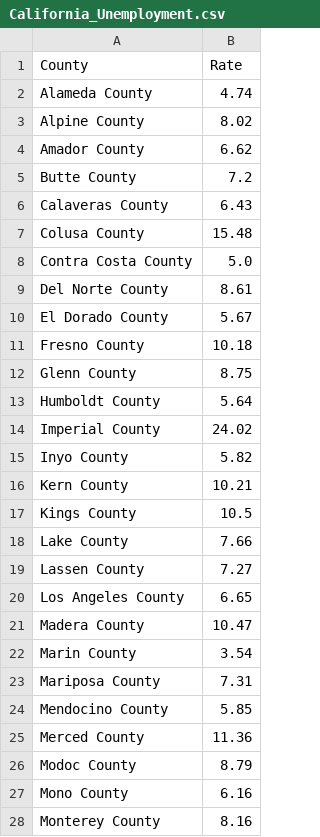
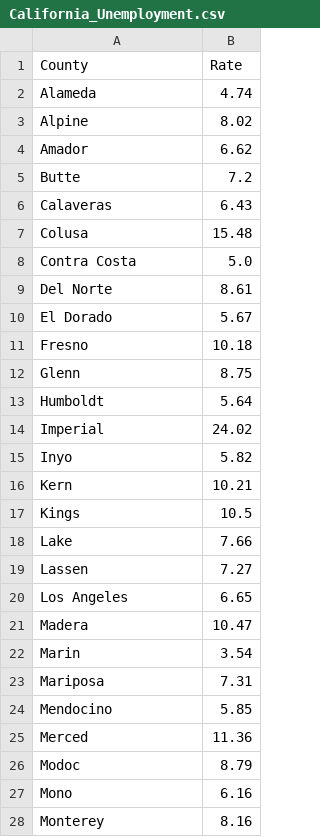
Before and after one commit to Karls-lab/5homework, a CSV file: data/California_Unemployment.csv, drawn as a sheet; only a part is shown; the diff covers the shown part only.

```diff
--- a/data/California_Unemployment.csv
+++ b/data/California_Unemployment.csv
@@ -1,28 +1,28 @@
 County,Rate
-Alameda County,4.74
-Alpine County,8.02
-Amador County,6.62
-Butte County,7.2
-Calaveras County,6.43
-Colusa County,15.48
-Contra Costa County,5.0
-Del Norte County,8.61
-El Dorado County,5.67
-Fresno County,10.18
-Glenn County,8.75
-Humboldt County,5.64
-Imperial County,24.02
-Inyo County,5.82
-Kern County,10.21
-Kings County,10.5
-Lake County,7.66
-Lassen County,7.27
-Los Angeles County,6.65
-Madera County,10.47
-Marin County,3.54
-Mariposa County,7.31
-Mendocino County,5.85
-Merced County,11.36
-Modoc County,8.79
-Mono County,6.16
-Monterey County,8.16
+Alameda,4.74
+Alpine,8.02
+Amador,6.62
+Butte,7.2
+Calaveras,6.43
+Colusa,15.48
+Contra Costa,5.0
+Del Norte,8.61
+El Dorado,5.67
+Fresno,10.18
+Glenn,8.75
+Humboldt,5.64
+Imperial,24.02
+Inyo,5.82
+Kern,10.21
+Kings,10.5
+Lake,7.66
+Lassen,7.27
+Los Angeles,6.65
+Madera,10.47
+Marin,3.54
+Mariposa,7.31
+Mendocino,5.85
+Merced,11.36
+Modoc,8.79
+Mono,6.16
+Monterey,8.16
```
Also changed, not shown: 31 edited cells elsewhere in this file, data/births.csv, data/deaths.csv, 4 other files.
